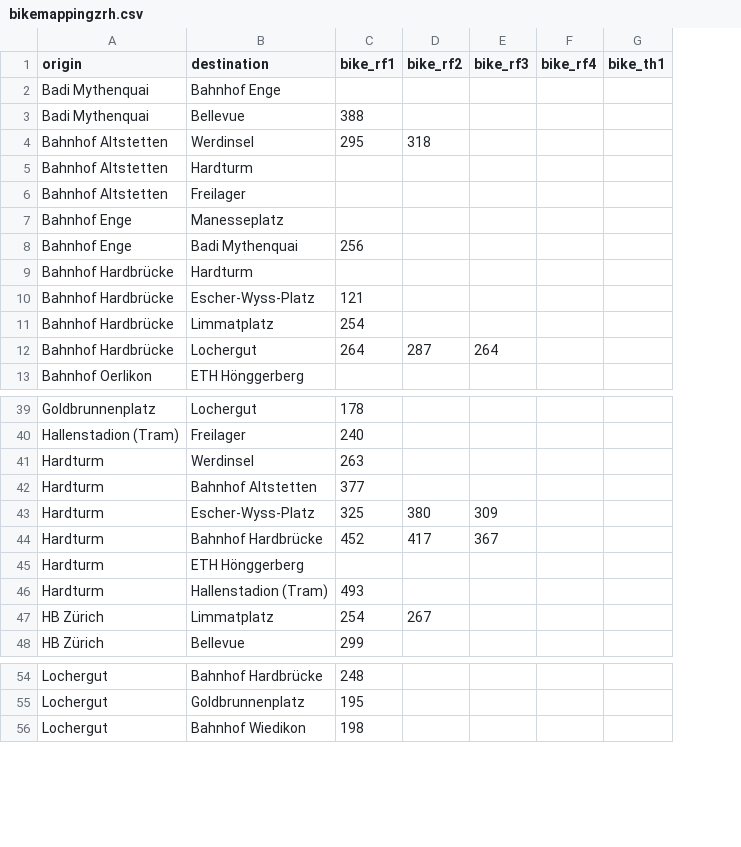
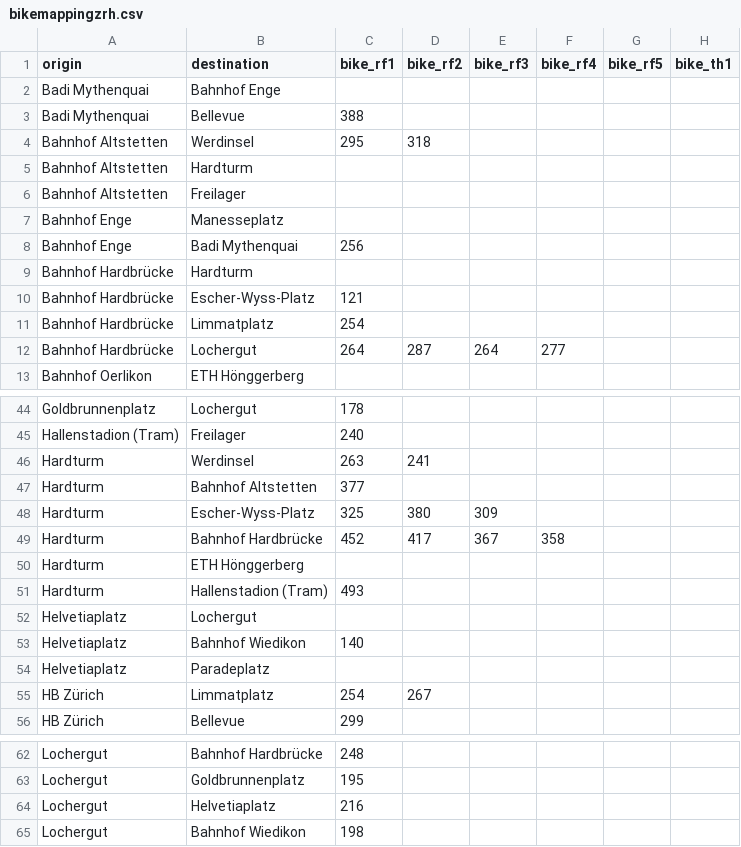
Before and after one commit to posmocoop/spatial_future, a CSV file: bikemappingzrh.csv, drawn as a sheet; only a part is shown, gaps mark what is left out; addresses are those after the commit; the diff covers the shown part only; the diff names each change by its address in the sheet, - before the commit and + after, or states it on an @@ line.

```diff
--- a/bikemappingzrh.csv
+++ b/bikemappingzrh.csv
+column G (bike_rf5), empty
-F12 (bike_rf4): (empty)
+F12 (bike_rf4): 277
-D46 (bike_rf2): (empty)
+D46 (bike_rf2): 241
-F49 (bike_rf4): (empty)
+F49 (bike_rf4): 358
+row 52: Helvetiaplatz | Lochergut
+row 53: Helvetiaplatz | Bahnhof Wiedikon | 140
+row 54: Helvetiaplatz | Paradeplatz
+row 64: Lochergut | Helvetiaplatz | 216
```
Also changed, not shown: 9 added rows and 3 edited cells elsewhere in this file.
